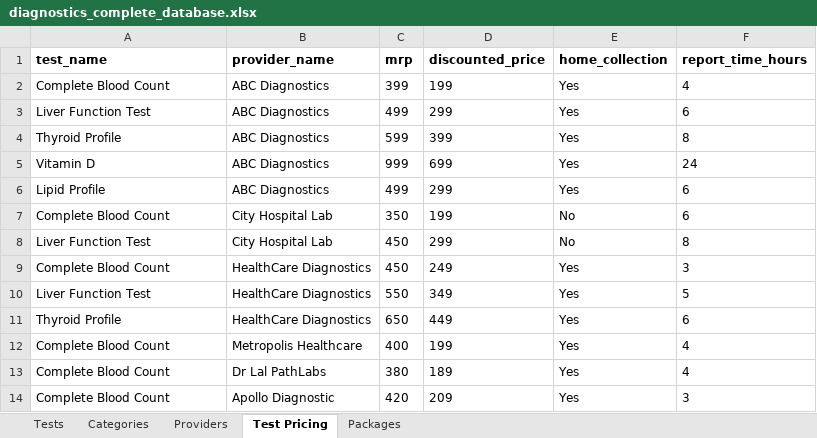
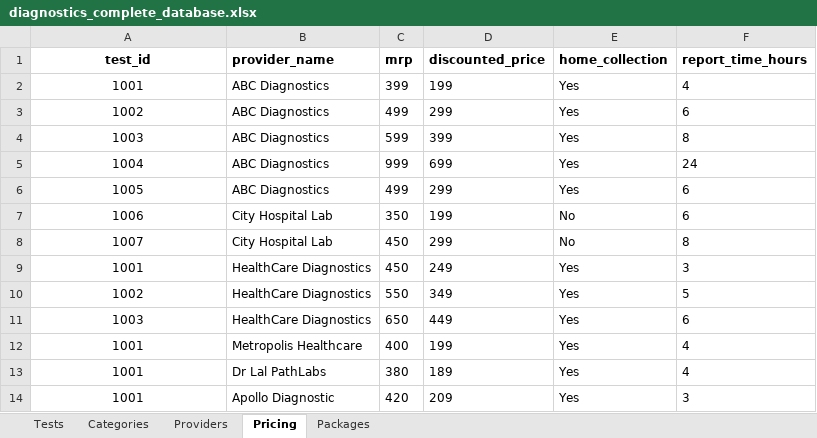
Before and after one commit to kiaetotech/hospital-backend, an Excel workbook: scripts/diagnostics_complete_database.xlsx, sheet Pricing, drawn as a sheet; values as stored, in another font and other column widths than the file's, no borders; the diff names each change by its address in the sheet, - before the commit and + after, or states it on an @@ line.

Commit message:
Added compare API endpoint for diagnostics

```diff
--- a/scripts/diagnostics_complete_database.xlsx (sheet Pricing)
+++ b/scripts/diagnostics_complete_database.xlsx (sheet Pricing)
-sheet tab: Test Pricing
+sheet tab: Pricing
-A1: test_name
+A1: test_id
-A1:A14 alignment: left
+A1:A14 alignment: center
-A2 (test_id): Complete Blood Count
+A2 (test_id): 1001
-A3 (test_id): Liver Function Test
+A3 (test_id): 1002
-A4 (test_id): Thyroid Profile
+A4 (test_id): 1003
-A5 (test_id): Vitamin D
+A5 (test_id): 1004
-A6 (test_id): Lipid Profile
+A6 (test_id): 1005
-A7 (test_id): Complete Blood Count
+A7 (test_id): 1006
-A8 (test_id): Liver Function Test
+A8 (test_id): 1007
-A9 (test_id): Complete Blood Count
+A9 (test_id): 1001
-A10 (test_id): Liver Function Test
+A10 (test_id): 1002
-A11 (test_id): Thyroid Profile
+A11 (test_id): 1003
-A12:A14 (test_id): Complete Blood Count
+A12:A14 (test_id): 1001
```
Also changed, not shown: 1 other file.
